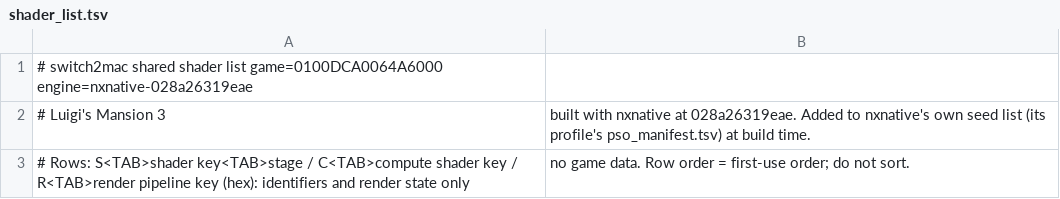
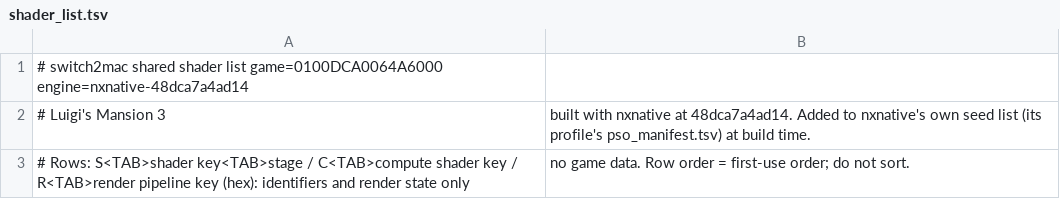
Before and after one commit to IT-Kwj/switch2mac, a TSV file: games/luigi-s-mansion-3/shader_list.tsv, drawn as a sheet.

```diff
--- a/games/luigi-s-mansion-3/shader_list.tsv
+++ b/games/luigi-s-mansion-3/shader_list.tsv
@@ -1,3 +1,3 @@
-# switch2mac shared shader list	game=0100DCA0064A6000	engine=nxnative-028a26319eae
-# Luigi's Mansion 3, built with nxnative at 028a26319eae. Added to nxnative's own seed list (its profile's pso_manifest.tsv) at build time.
+# switch2mac shared shader list	game=0100DCA0064A6000	engine=nxnative-48dca7a4ad14
+# Luigi's Mansion 3, built with nxnative at 48dca7a4ad14. Added to nxnative's own seed list (its profile's pso_manifest.tsv) at build time.
 # Rows: S<TAB>shader key<TAB>stage / C<TAB>compute shader key / R<TAB>render pipeline key (hex): identifiers and render state only, no game data. Row order = first-use order; do not sort.
```
Also changed, not shown: 2 other files.
